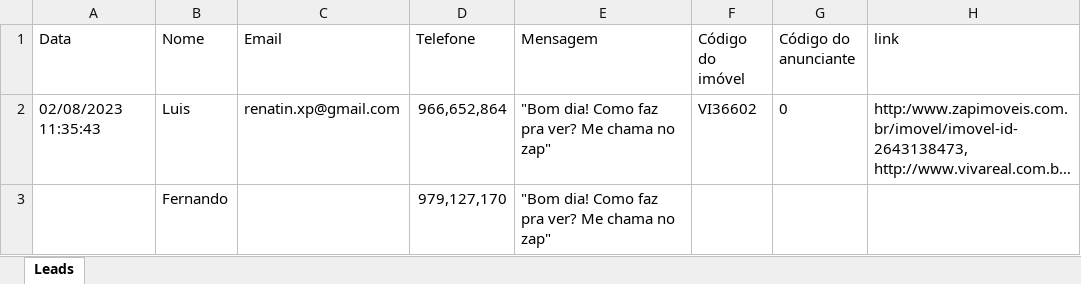
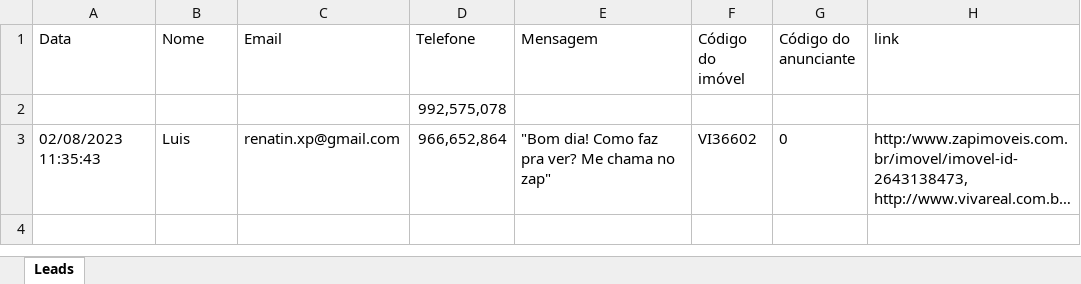
Before and after one commit to NeverDh/projetoesagua-main, an Excel workbook: contatos.xlsx, sheet Leads, drawn as a sheet; long unchanged cells end in …; values as stored, in another font and other column widths than the file's, no borders; removed rows and columns are numbered as before the commit, all else as after; the diff names each change by its address in the sheet, - before the commit and + after, or states it on an @@ line.

```diff
--- a/contatos.xlsx (sheet Leads)
+++ b/contatos.xlsx (sheet Leads)
+row 2:  |  |  | 992,575,078
-row 3:  | Fernando |  | 979,127,170 | "Bom dia! Como faz pra ver? Me chama no zap"
```
Also changed, not shown: contatos_checados.xlsx, contatos_processo.xlsx, 4 other files.
